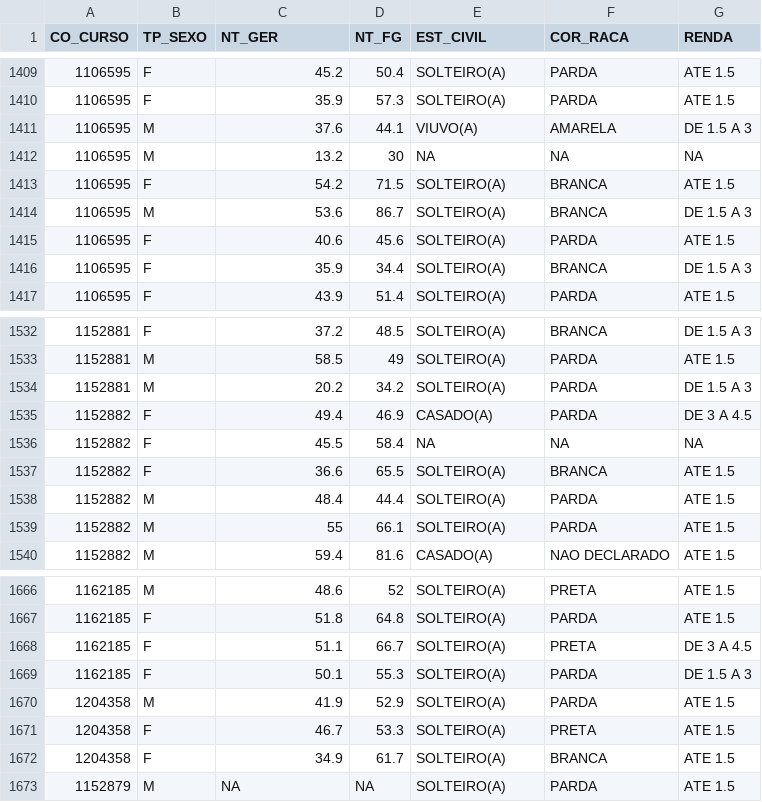
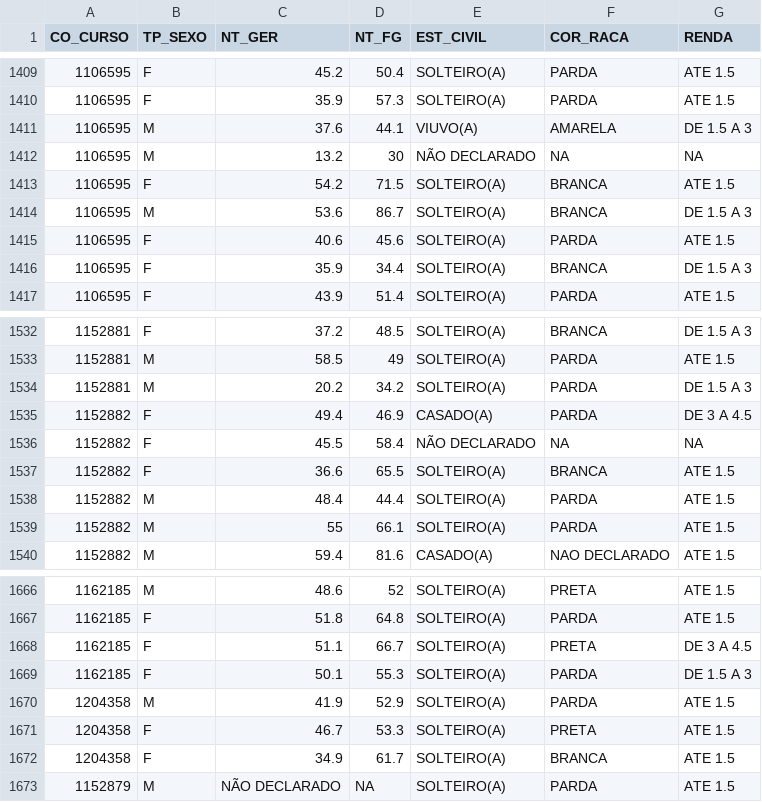
Before and after one commit to EddieKaleb/enade-ufcg, a CSV file: data/enade_2017_ufcg_cc.csv, drawn as a sheet; only a part is shown, gaps mark what is left out; the diff covers the shown part only.

```diff
--- a/data/enade_2017_ufcg_cc.csv
+++ b/data/enade_2017_ufcg_cc.csv
@@ -1411,3 +1411,3 @@ CO_CURSO,TP_SEXO,NT_GER,NT_FG,EST_CIVIL,COR_RACA,RENDA
 1106595,M,37.6,44.1,VIUVO(A),AMARELA,DE 1.5 A 3
-1106595,M,13.2,30,NA,NA,NA
+1106595,M,13.2,30,NÃO DECLARADO,NA,NA
 1106595,F,54.2,71.5,SOLTEIRO(A),BRANCA,ATE 1.5
@@ -1535,3 +1535,3 @@ CO_CURSO,TP_SEXO,NT_GER,NT_FG,EST_CIVIL,COR_RACA,RENDA
 1152882,F,49.4,46.9,CASADO(A),PARDA,DE 3 A 4.5
-1152882,F,45.5,58.4,NA,NA,NA
+1152882,F,45.5,58.4,NÃO DECLARADO,NA,NA
 1152882,F,36.6,65.5,SOLTEIRO(A),BRANCA,ATE 1.5
@@ -1672,2 +1672,2 @@ CO_CURSO,TP_SEXO,NT_GER,NT_FG,EST_CIVIL,COR_RACA,RENDA
 1204358,F,34.9,61.7,SOLTEIRO(A),BRANCA,ATE 1.5
-1152879,M,NA,NA,SOLTEIRO(A),PARDA,ATE 1.5
+1152879,M,NÃO DECLARADO,NA,SOLTEIRO(A),PARDA,ATE 1.5
```
Also changed, not shown: 13 edited cells elsewhere in this file.
